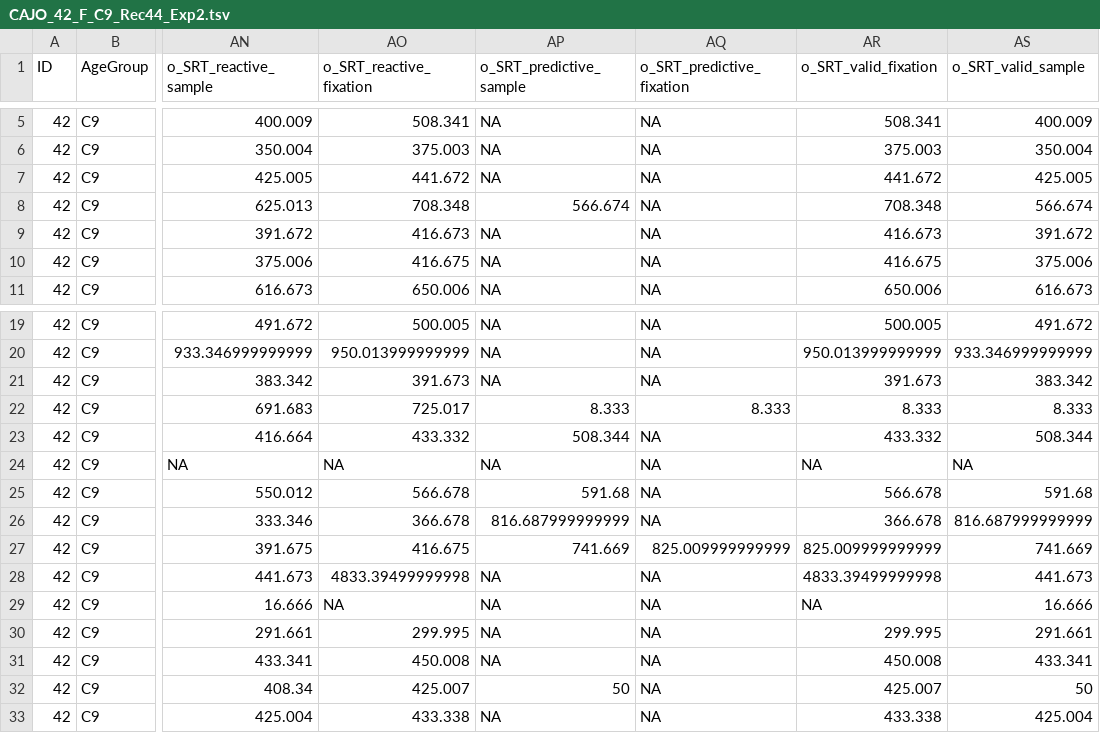
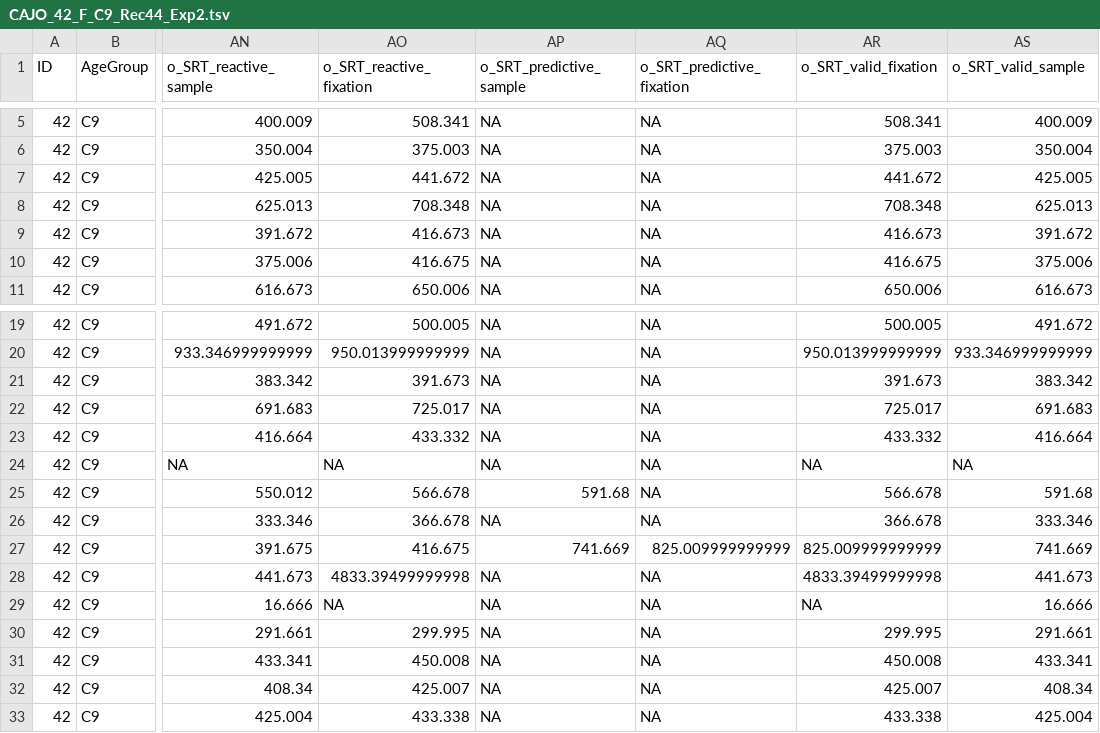
Before and after one commit to schmidt-daniela/gaze_cueing_devpsy, a TSV file: data/third/preproc/9/CAJO_42_F_C9_Rec44_Exp2.tsv, drawn as a sheet; only a part is shown, gaps mark what is left out; the diff names each change by its address in the sheet, - before the commit and + after, or states it on an @@ line.

```diff
--- a/data/third/preproc/9/CAJO_42_F_C9_Rec44_Exp2.tsv
+++ b/data/third/preproc/9/CAJO_42_F_C9_Rec44_Exp2.tsv
-AP8 (o_SRT_predictive_sample): 566.674
+AP8 (o_SRT_predictive_sample): NA
-AS8 (o_SRT_valid_sample): 566.674
+AS8 (o_SRT_valid_sample): 625.013
-AP22 (o_SRT_predictive_sample): 8.333
+AP22 (o_SRT_predictive_sample): NA
-AQ22 (o_SRT_predictive_fixation): 8.333
+AQ22 (o_SRT_predictive_fixation): NA
-AR22 (o_SRT_valid_fixation): 8.333
+AR22 (o_SRT_valid_fixation): 725.017
-AS22 (o_SRT_valid_sample): 8.333
+AS22 (o_SRT_valid_sample): 691.683
-AP23 (o_SRT_predictive_sample): 508.344
+AP23 (o_SRT_predictive_sample): NA
-AS23 (o_SRT_valid_sample): 508.344
+AS23 (o_SRT_valid_sample): 416.664
-AP26 (o_SRT_predictive_sample): 816.687999999999
+AP26 (o_SRT_predictive_sample): NA
-AS26 (o_SRT_valid_sample): 816.687999999999
+AS26 (o_SRT_valid_sample): 333.346
-AP32 (o_SRT_predictive_sample): 50
+AP32 (o_SRT_predictive_sample): NA
-AS32 (o_SRT_valid_sample): 50
+AS32 (o_SRT_valid_sample): 408.34
```
Also changed, not shown: data/third/preproc/9/CAJO_43_F_C9_Rec45_Exp3.tsv, data/third/preproc/9/CAJO_6_F_C9_Rec11_Exp2.tsv, 21 other files.
